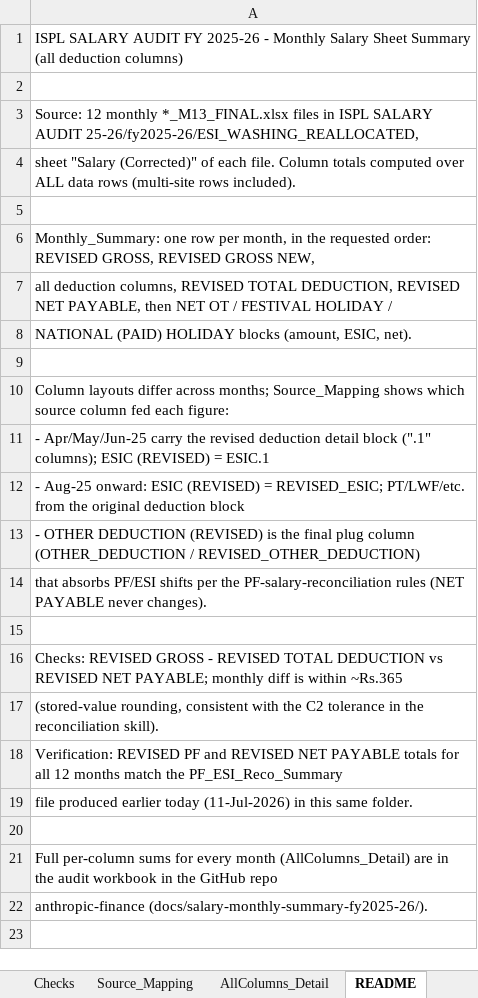
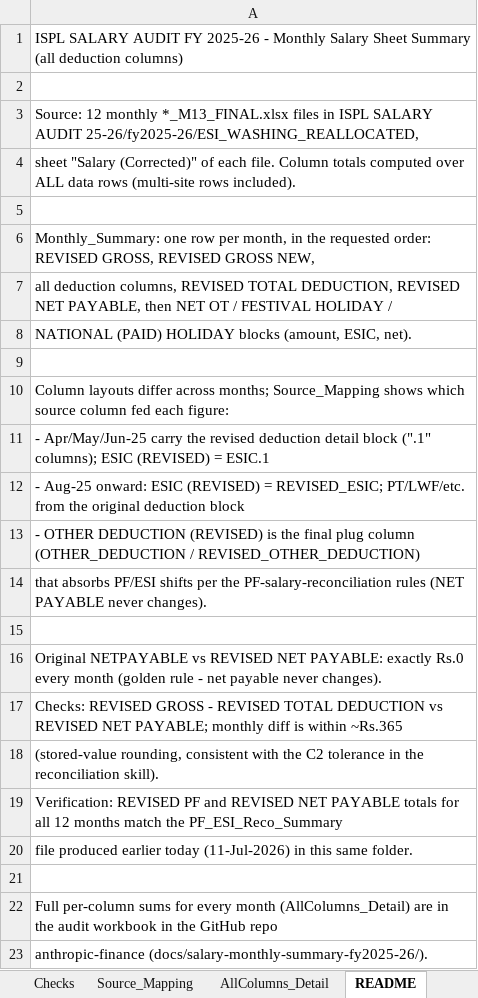
Before and after one commit to dineshshantisharma1969-web/anthropic-finance, an Excel workbook: docs/salary-monthly-summary-fy2025-26/Monthly_Salary_Deductions_Summary_FY2025-26.xlsx, sheet README, drawn as a sheet; values as stored, in another font and other column widths than the file's, no borders; the diff names each change by its address in the sheet, - before the commit and + after, or states it on an @@ line.

```diff
--- a/docs/salary-monthly-summary-fy2025-26/Monthly_Salary_Deductions_Summary_FY2025-26.xlsx (sheet README)
+++ b/docs/salary-monthly-summary-fy2025-26/Monthly_Salary_Deductions_Summary_FY2025-26.xlsx (sheet README)
+row 16: Original NETPAYABLE vs REVISED NET PAYABLE: exactly Rs.0 every month (golden rule - net payable never changes).
```
Also changed, not shown: sheet Monthly_Summary, 2 other files.
